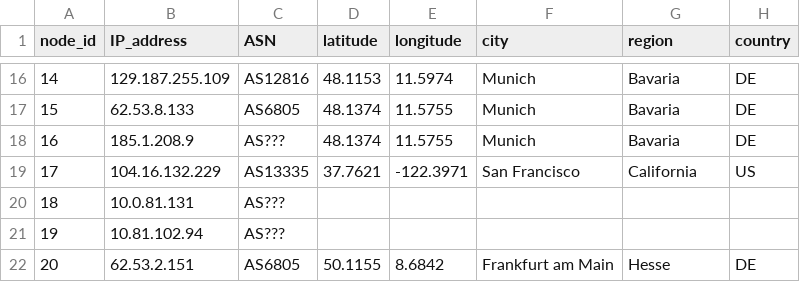
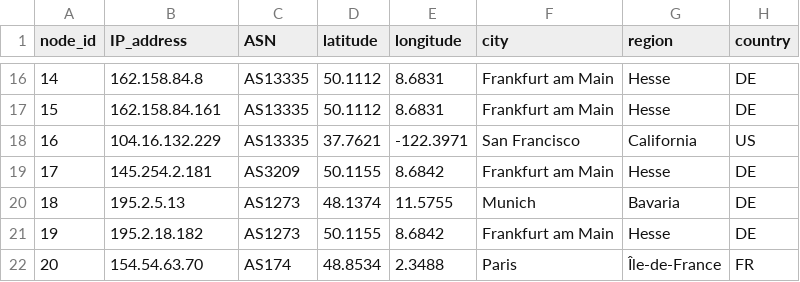
Before and after one commit to bozdoganmustafa/project_automated_mtr, a CSV file: csv_folder/explored_nodes.csv, drawn as a sheet; only a part is shown, gaps mark what is left out; the diff covers the shown part only.

```diff
--- a/csv_folder/explored_nodes.csv
+++ b/csv_folder/explored_nodes.csv
@@ -16,7 +16,7 @@ node_id,IP_address,ASN,latitude,longitude,city,region,country
-14,129.187.255.109,AS12816,48.1153,11.5974,Munich,Bavaria,DE
-15,62.53.8.133,AS6805,48.1374,11.5755,Munich,Bavaria,DE
-16,185.1.208.9,AS???,48.1374,11.5755,Munich,Bavaria,DE
-17,104.16.132.229,AS13335,37.7621,-122.3971,San Francisco,California,US
-18,10.0.81.131,AS???,,,,,
-19,10.81.102.94,AS???,,,,,
-20,62.53.2.151,AS6805,50.1155,8.6842,Frankfurt am Main,Hesse,DE
+14,162.158.84.8,AS13335,50.1112,8.6831,Frankfurt am Main,Hesse,DE
+15,162.158.84.161,AS13335,50.1112,8.6831,Frankfurt am Main,Hesse,DE
+16,104.16.132.229,AS13335,37.7621,-122.3971,San Francisco,California,US
+17,145.254.2.181,AS3209,50.1155,8.6842,Frankfurt am Main,Hesse,DE
+18,195.2.5.13,AS1273,48.1374,11.5755,Munich,Bavaria,DE
+19,195.2.18.182,AS1273,50.1155,8.6842,Frankfurt am Main,Hesse,DE
+20,154.54.63.70,AS174,48.8534,2.3488,Paris,Île-de-France,FR
```
Also changed, not shown: 120 edited cells elsewhere in this file, csv_folder/latency_matrix.csv, 3 other files.
